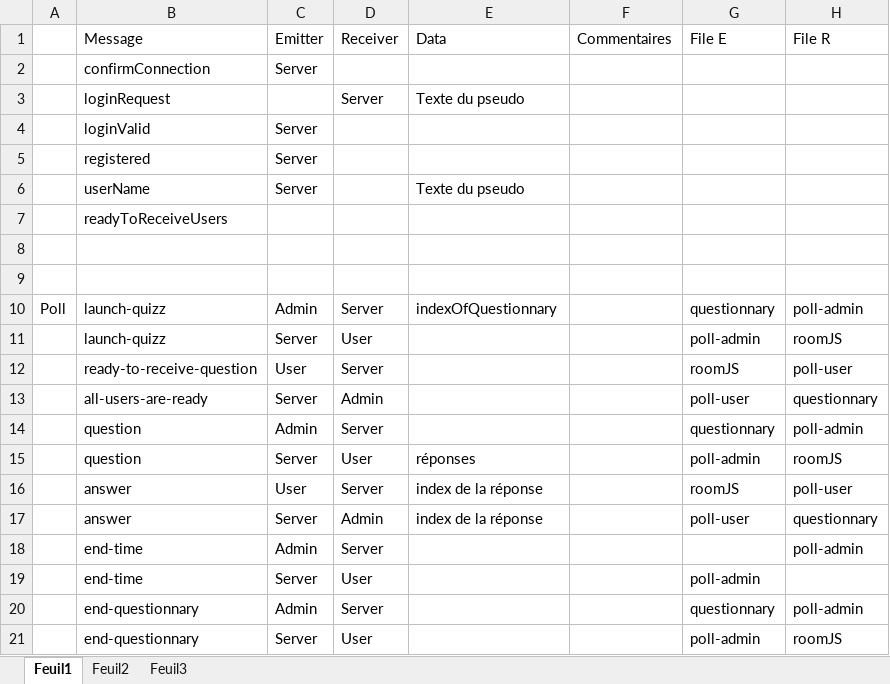
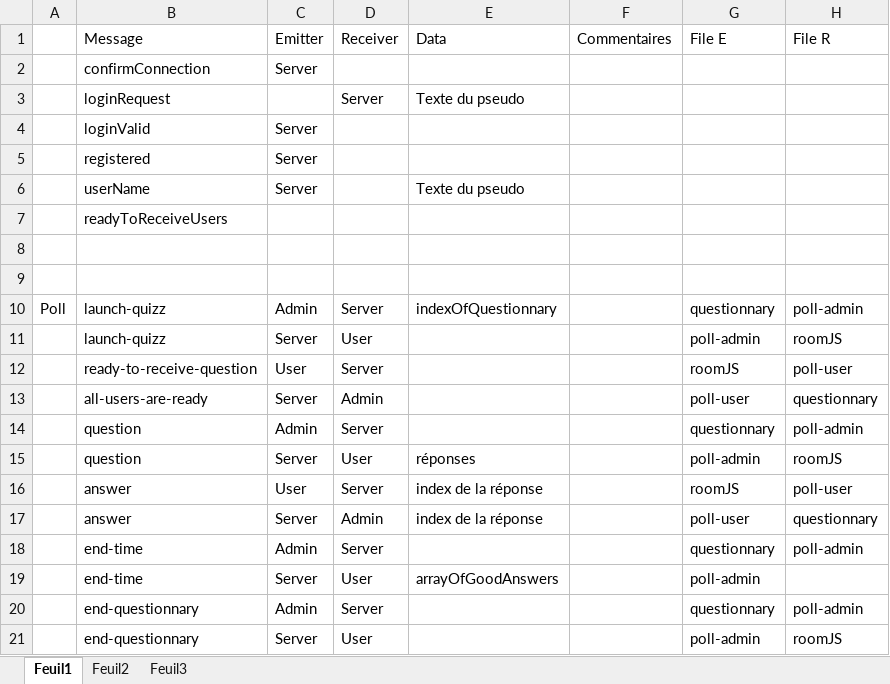
Before and after one commit to KleeGroup-BaseCamp/interactive-box, an Excel workbook: messages.xlsx, sheet Feuil1, drawn as a sheet; values as stored, in another font and other column widths than the file's, no borders; the diff names each change by its address in the sheet, - before the commit and + after, or states it on an @@ line.

Commit message:
Refonte sessions et modif good/bad réponse

```diff
--- a/messages.xlsx (sheet Feuil1)
+++ b/messages.xlsx (sheet Feuil1)
-G18 (File E): (empty)
+G18 (File E): questionnary
-E19 (Data): (empty)
+E19 (Data): arrayOfGoodAnswers
```
Also changed, not shown: 3 other files.
